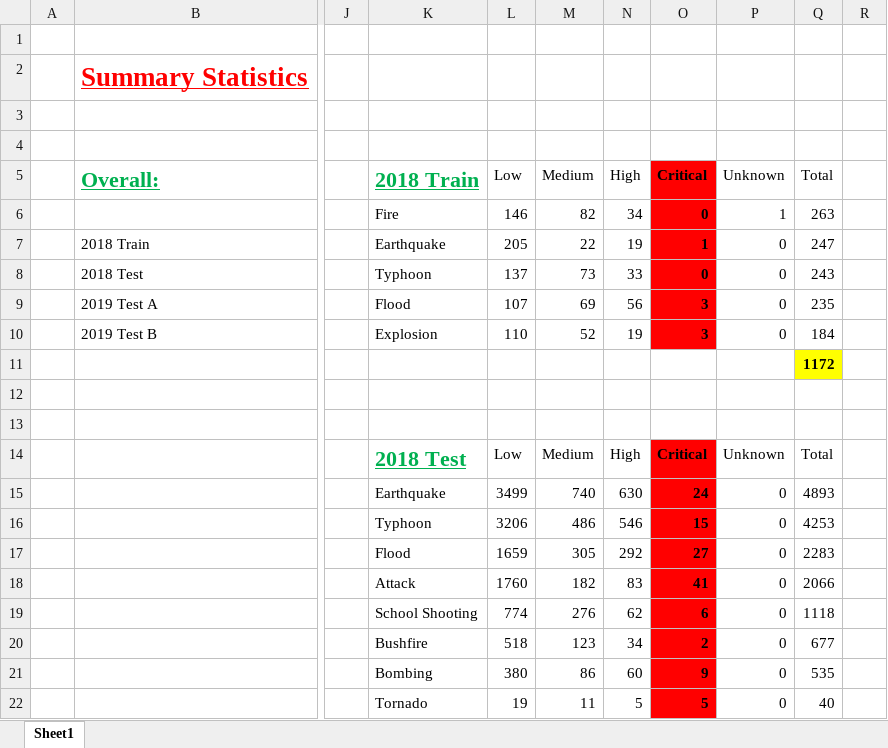
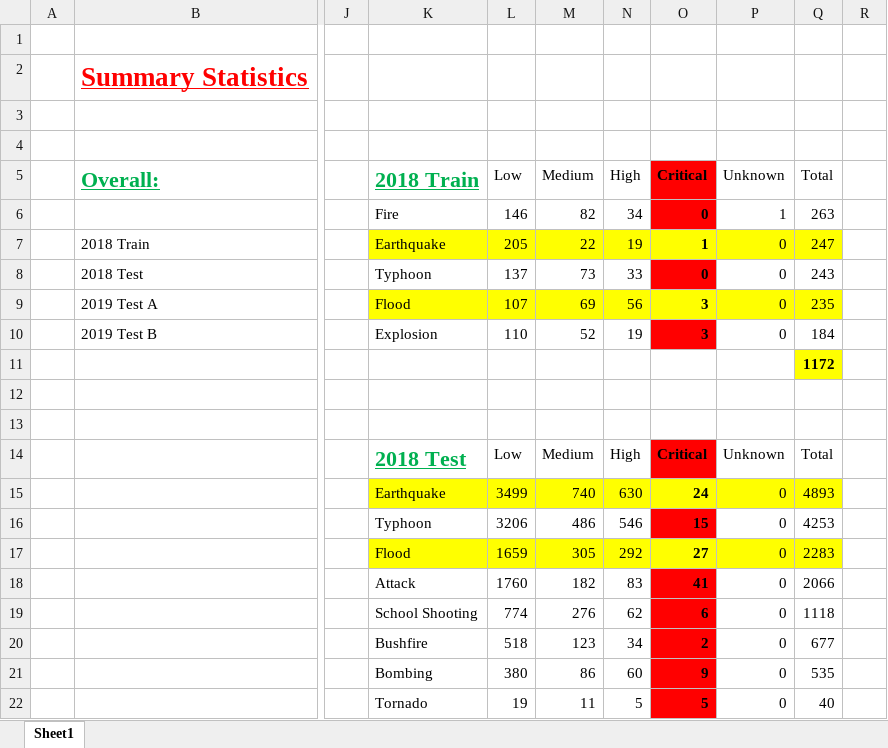
Before and after one commit to VishaalVenkatesh/TREC_Distributed_Machine_Learning, an Excel workbook: TREC/Progress Summary.xlsx, sheet Sheet1, drawn as a sheet; only a part is shown, gaps mark what is left out; values as stored, in another font and other column widths than the file's, no borders; the diff covers the shown part only; the diff names each change by its address in the sheet, - before the commit and + after, or states it on an @@ line.

```diff
--- a/TREC/Progress Summary.xlsx (sheet Sheet1)
+++ b/TREC/Progress Summary.xlsx (sheet Sheet1)
-K7:N7 fill: none
+K7:N7 fill: #FFFF00
-O7 fill: #FF0000
+O7 fill: #FFFF00
-P7:Q7 fill: none
+P7:Q7 fill: #FFFF00
-K9:N9 fill: none
+K9:N9 fill: #FFFF00
-O9 fill: #FF0000
+O9 fill: #FFFF00
-P9:Q9 fill: none
+P9:Q9 fill: #FFFF00
-K15:N15 fill: none
+K15:N15 fill: #FFFF00
-O15 fill: #FF0000
+O15 fill: #FFFF00
-P15:Q15 fill: none
+P15:Q15 fill: #FFFF00
-K17:N17 fill: none
+K17:N17 fill: #FFFF00
-O17 fill: #FF0000
+O17 fill: #FFFF00
-P17:Q17 fill: none
+P17:Q17 fill: #FFFF00
```
Also changed, not shown: 31 added rows elsewhere in this sheet, 4 other files.
